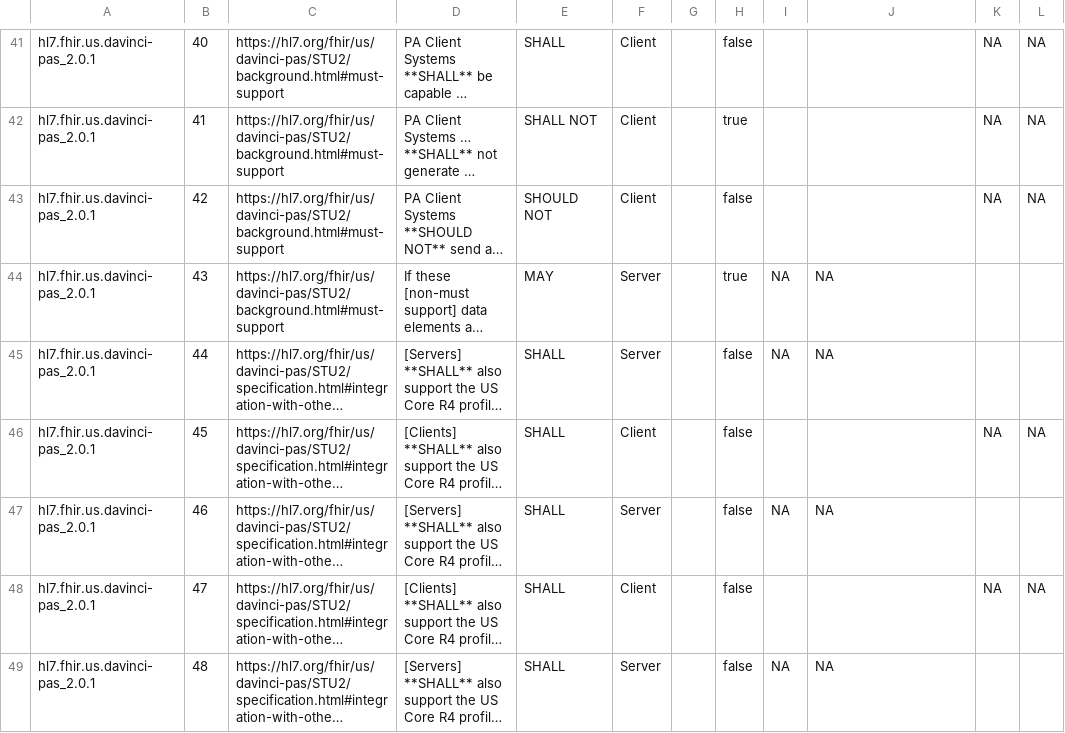
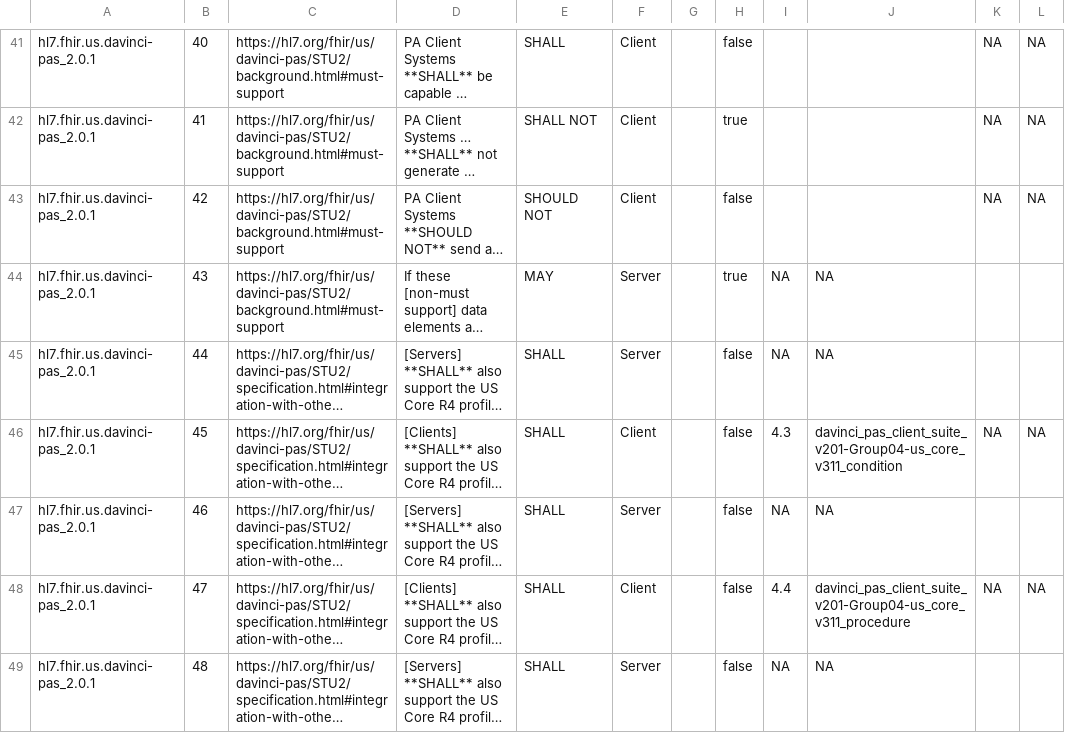
Before and after one commit to inferno-framework/davinci-pas-test-kit, a CSV file: lib/davinci_pas_test_kit/requirements/generated/davinci-pas-test-kit_requirements_coverage.csv, drawn as a sheet; only a part is shown, gaps mark what is left out; long unchanged cells end in …; the diff covers the shown part only; the diff names each change by its address in the sheet, - before the commit and + after, or states it on an @@ line.

```diff
--- a/lib/davinci_pas_test_kit/requirements/generated/davinci-pas-test-kit_requirements_coverage.csv
+++ b/lib/davinci_pas_test_kit/requirements/generated/davinci-pas-test-kit_requirements_coverage.csv
-I46: (empty)
+I46: 4.3
-J46: (empty)
+J46: davinci_pas_client_suite_v201-Group04-us_core_v311_condition
-I48: (empty)
+I48: 4.4
-J48: (empty)
+J48: davinci_pas_client_suite_v201-Group04-us_core_v311_procedure
```
Also changed, not shown: 8 edited cells elsewhere in this file, 8 other files.
